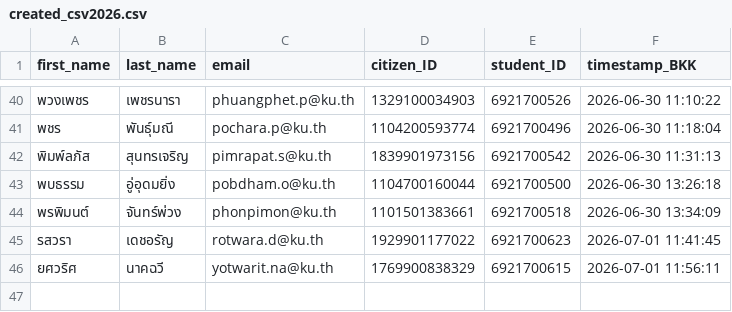
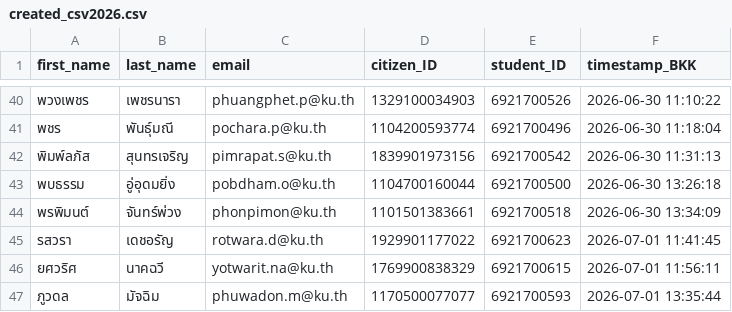
Before and after one commit to PythonianSt/Register, a CSV file: created_csv2026.csv, drawn as a sheet; only a part is shown, gaps mark what is left out.

Commit message:
Update created_csv2026.csv 2026-07-01 13:35:45 BKK

```diff
--- a/created_csv2026.csv
+++ b/created_csv2026.csv
@@ -46 +46,2 @@
 ยศวริศ,นาคฉวี,yotwarit.na@ku.th,1769900838329,6921700615,2026-07-01 11:56:11
+ภูวดล,มัจฉิม,phuwadon.m@ku.th,1170500077077,6921700593,2026-07-01 13:35:44
```
